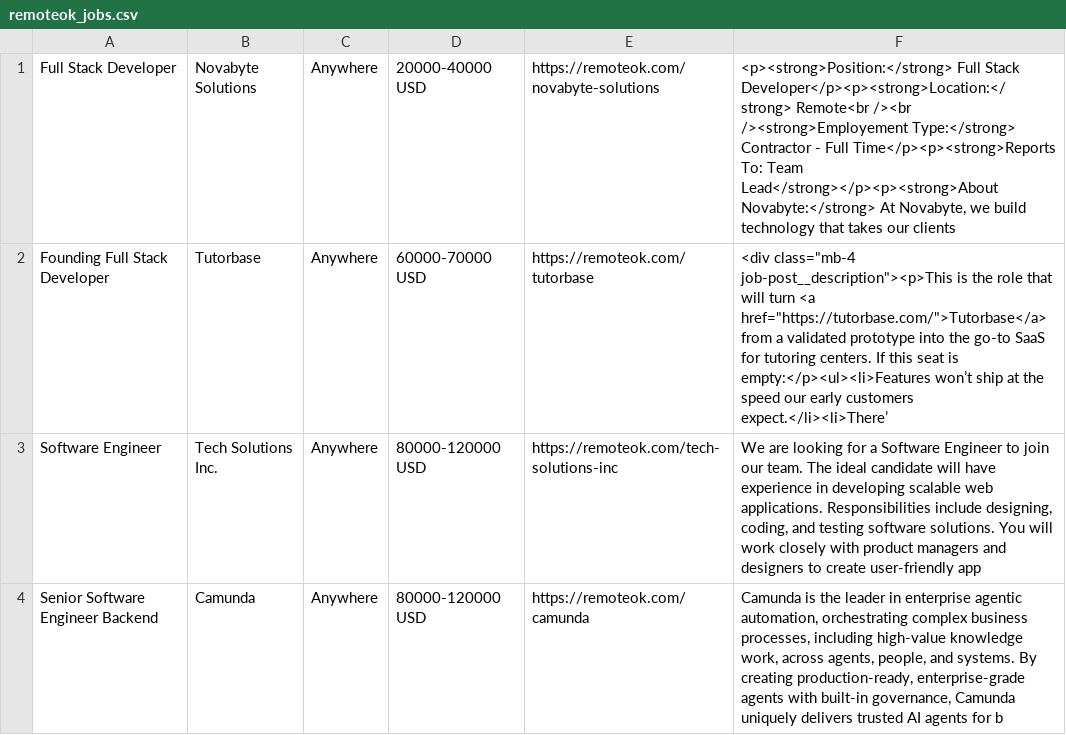
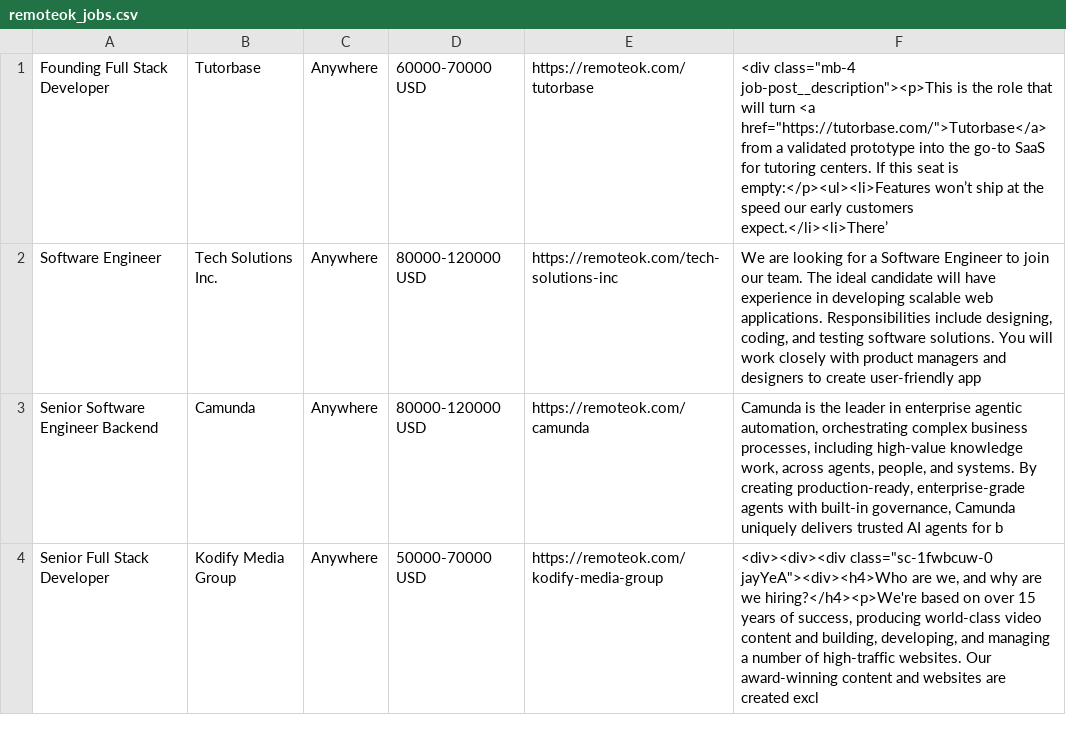
Before and after one commit to Ravneetsingh04/indeed_scraper, a CSV file: remoteok_jobs.csv, drawn as a sheet; only a part is shown; the shorter side is filled out with more unchanged rows; the diff names each change by its address in the sheet, - before the commit and + after, or states it on an @@ line.

```diff
--- a/remoteok_jobs.csv
+++ b/remoteok_jobs.csv
-row 1: Full Stack Developer | Novabyte Solutions | Anywhere | 20000-40000 USD | https://remoteok.com/novabyte-solutions | <p><strong>Position:</strong> Full Stack Developer</p><p><strong>Location:</strong> Remote<br /><br /><strong>Employement Type:</strong> Contractor - Full Time</p><p><strong>Reports To: Team Lead</strong></p><p><strong>About Novabyte:</strong> At Novabyte, we build technology that takes our clients
```
